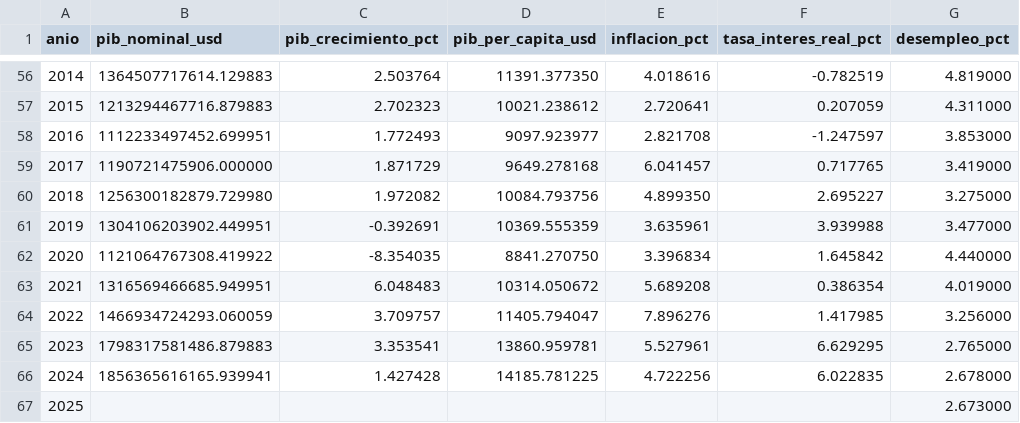
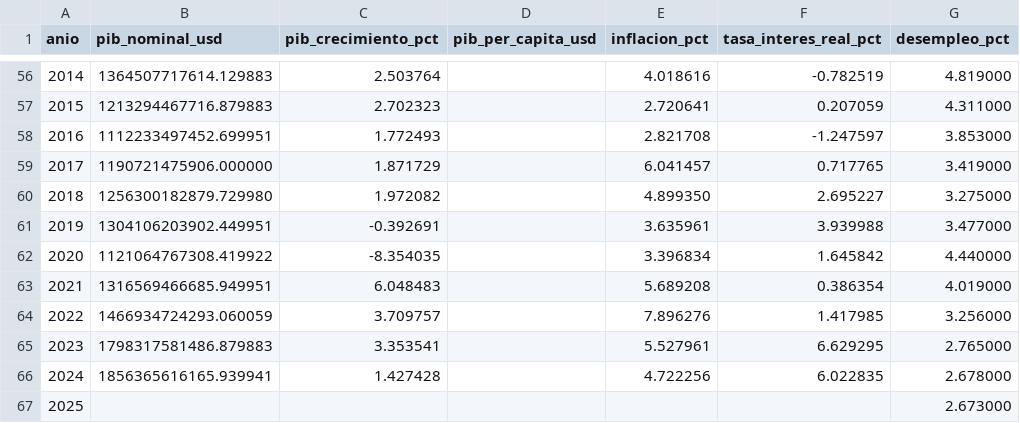
Before and after one commit to israel44moran/observatorio-macro-sql, a CSV file: data/wb_mexico_indicadores.csv, drawn as a sheet; only a part is shown, gaps mark what is left out; the diff covers the shown part only; the diff names each change by its address in the sheet, - before the commit and + after, or states it on an @@ line.

```diff
--- a/data/wb_mexico_indicadores.csv
+++ b/data/wb_mexico_indicadores.csv
-D56 (pib_per_capita_usd): 11391.377350
+D56 (pib_per_capita_usd): (empty)
-D57 (pib_per_capita_usd): 10021.238612
+D57 (pib_per_capita_usd): (empty)
-D58 (pib_per_capita_usd): 9097.923977
+D58 (pib_per_capita_usd): (empty)
-D59 (pib_per_capita_usd): 9649.278168
+D59 (pib_per_capita_usd): (empty)
-D60 (pib_per_capita_usd): 10084.793756
+D60 (pib_per_capita_usd): (empty)
-D61 (pib_per_capita_usd): 10369.555359
+D61 (pib_per_capita_usd): (empty)
-D62 (pib_per_capita_usd): 8841.270750
+D62 (pib_per_capita_usd): (empty)
-D63 (pib_per_capita_usd): 10314.050672
+D63 (pib_per_capita_usd): (empty)
-D64 (pib_per_capita_usd): 11405.794047
+D64 (pib_per_capita_usd): (empty)
-D65 (pib_per_capita_usd): 13860.959781
+D65 (pib_per_capita_usd): (empty)
-D66 (pib_per_capita_usd): 14185.781225
+D66 (pib_per_capita_usd): (empty)
```
Also changed, not shown: 54 edited cells elsewhere in this file, 7 other files.
